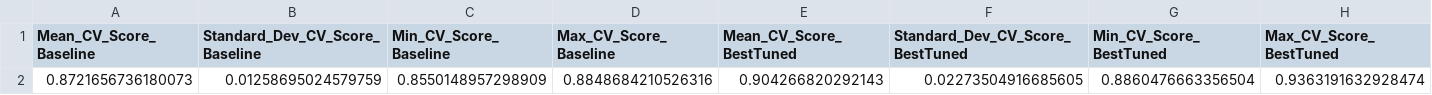
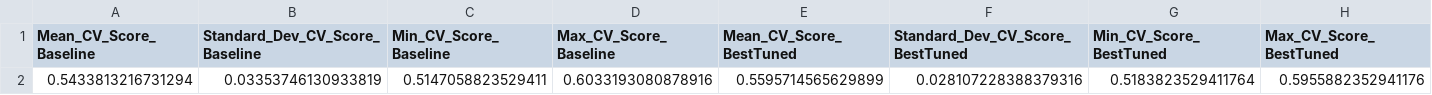
Before and after one commit to GenoML/genoml2, a CSV file: outputs/test_discrete_geno.tunedModel_CV_Summary.csv, drawn as a sheet; removed rows and columns are numbered as before the commit, all else as after; the diff names each change by its address in the sheet, - before the commit and + after, or states it on an @@ line.

```diff
--- a/outputs/test_discrete_geno.tunedModel_CV_Summary.csv
+++ b/outputs/test_discrete_geno.tunedModel_CV_Summary.csv
-row 2: 0.8721656736180073 | 0.01258695024579759 | 0.8550148957298909 | 0.8848684210526316 | 0.904266820292143 | 0.02273504916685605 | 0.8860476663356504 | 0.9363191632928474
+row 2: 0.5433813216731294 | 0.03353746130933819 | 0.5147058823529411 | 0.6033193080878916 | 0.5595714565629899 | 0.028107228388379316 | 0.5183823529411764 | 0.5955882352941176
```
Also changed, not shown: outputs/test_discrete_geno.training_withheldSamples_performanceMetrics.csv, outputs/test_discrete_geno.tunedModel_allSample_Predictions.csv, 10 other files.
